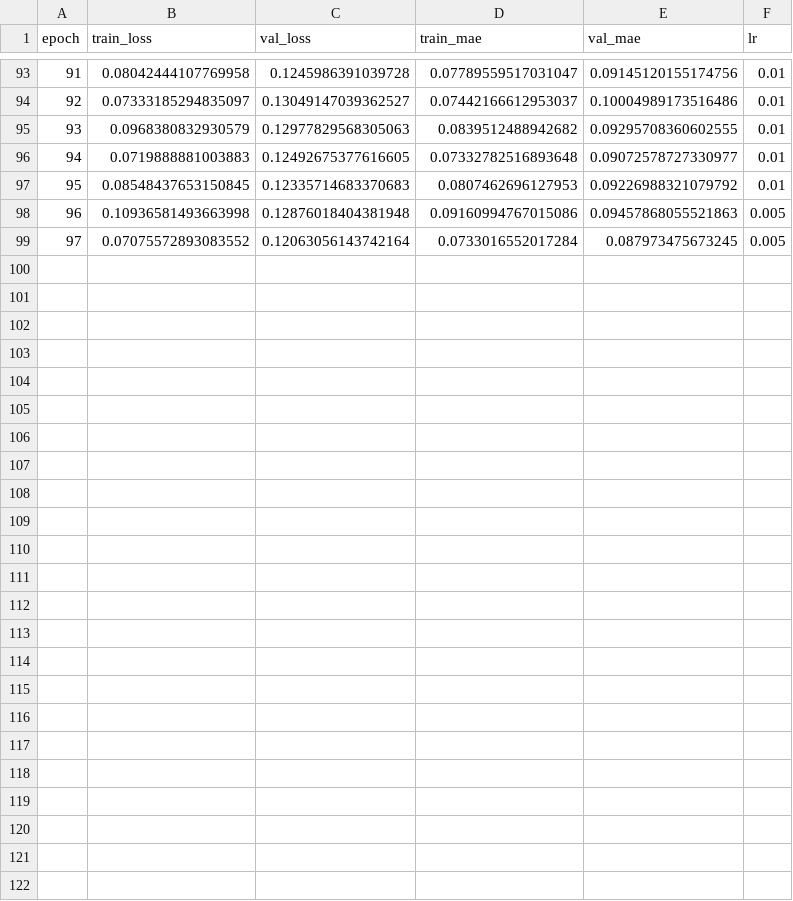
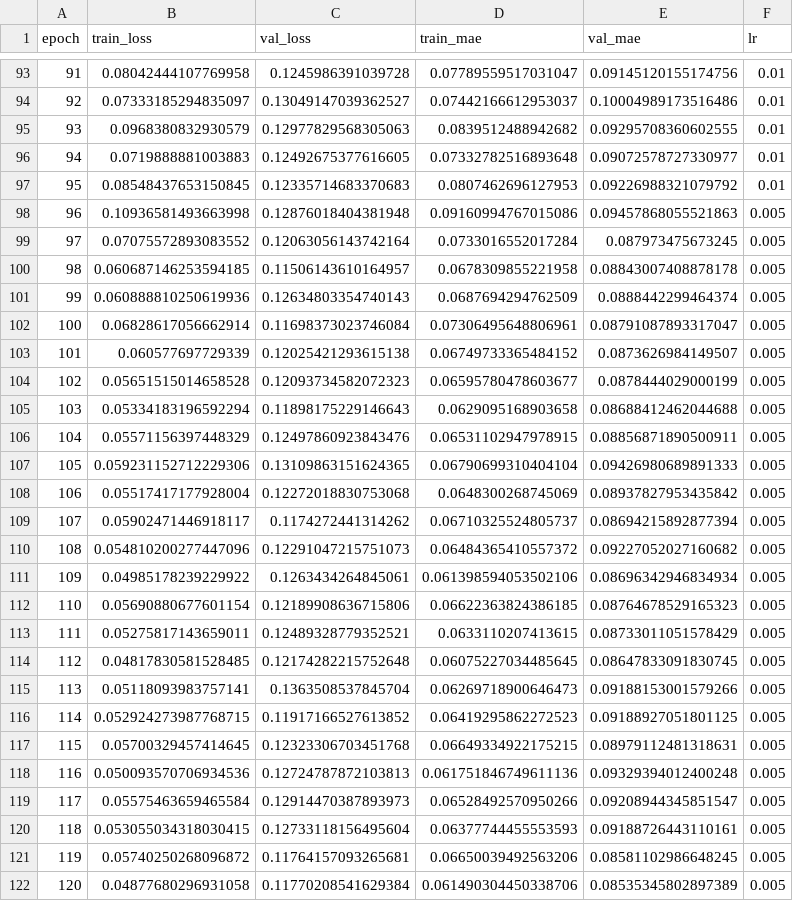
Before and after one commit to ikhalid-dev/cgcnn-project, a CSV file: results/history_G_VRH_full.csv, drawn as a sheet; only a part is shown, gaps mark what is left out.

```diff
--- a/results/history_G_VRH_full.csv
+++ b/results/history_G_VRH_full.csv
@@ -99 +99,24 @@ epoch,train_loss,val_loss,train_mae,val_mae,lr
 97,0.07075572893083552,0.12063056143742164,0.0733016552017284,0.087973475673245,0.005
+98,0.060687146253594185,0.11506143610164957,0.0678309855221958,0.08843007408878178,0.005
+99,0.060888810250619936,0.12634803354740143,0.0687694294762509,0.0888442299464374,0.005
+100,0.06828617056662914,0.11698373023746084,0.07306495648806961,0.08791087893317047,0.005
+101,0.060577697729339,0.12025421293615138,0.06749733365484152,0.0873626984149507,0.005
+102,0.05651515014658528,0.12093734582072323,0.06595780478603677,0.0878444029000199,0.005
+103,0.05334183196592294,0.11898175229146643,0.0629095168903658,0.08688412462044688,0.005
+104,0.05571156397448329,0.12497860923843476,0.06531102947978915,0.08856871890500911,0.005
+105,0.059231152712229306,0.13109863151624365,0.06790699310404104,0.09426980689891333,0.005
+106,0.05517417177928004,0.12272018830753068,0.0648300268745069,0.08937827953435842,0.005
+107,0.05902471446918117,0.1174272441314262,0.06710325524805737,0.08694215892877394,0.005
+108,0.054810200277447096,0.12291047215751073,0.06484365410557372,0.09227052027160682,0.005
+109,0.04985178239229922,0.1263434264845061,0.061398594053502106,0.08696342946834934,0.005
+110,0.05690880677601154,0.12189908636715806,0.06622363824386185,0.08764678529165323,0.005
+111,0.05275817143659011,0.12489328779352521,0.0633110207413615,0.08733011051578429,0.005
+112,0.04817830581528485,0.12174282215752648,0.06075227034485645,0.08647833091830745,0.005
+113,0.05118093983757141,0.1363508537845704,0.06269718900646473,0.09188153001579266,0.005
+114,0.052924273987768715,0.11917166527613852,0.06419295862272523,0.09188927051801125,0.005
+115,0.05700329457414645,0.12323306703451768,0.06649334922175215,0.08979112481318631,0.005
+116,0.050093570706934536,0.12724787872103813,0.061751846749611136,0.09329394012400248,0.005
+117,0.05575463659465584,0.12914470387893973,0.06528492570950266,0.09208944345851547,0.005
+118,0.053055034318030415,0.12733118156495604,0.06377744455553593,0.09188726443110161,0.005
+119,0.05740250268096872,0.11764157093265681,0.06650039492563206,0.08581102986648245,0.005
+120,0.04877680296931058,0.11770208541629384,0.061490304450338706,0.08535345802897389,0.005
```
Also changed, not shown: 3 other files.
